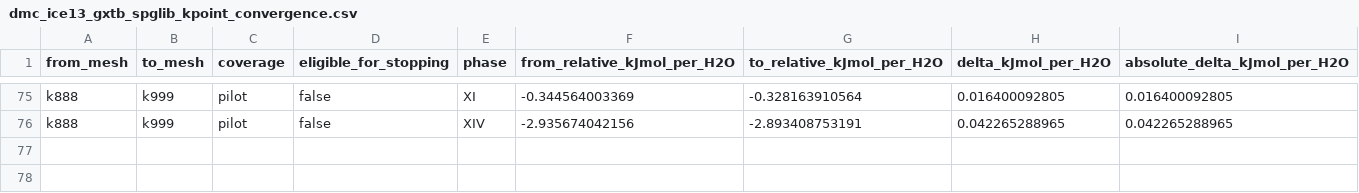
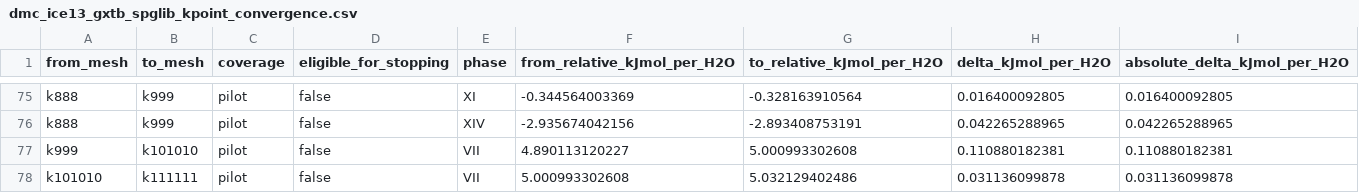
Before and after one commit to DCM-Uni-Paderborn/Periodic-g-xTB-Benchmarks, a CSV file: DMC-ICE13/data/dmc_ice13_gxtb_spglib_kpoint_convergence.csv, drawn as a sheet; only a part is shown, gaps mark what is left out; the diff names each change by its address in the sheet, - before the commit and + after, or states it on an @@ line.

Commit message:
Finalize diagnostic DMC13 convergence

```diff
--- a/DMC-ICE13/data/dmc_ice13_gxtb_spglib_kpoint_convergence.csv
+++ b/DMC-ICE13/data/dmc_ice13_gxtb_spglib_kpoint_convergence.csv
+row 77: k999 | k101010 | pilot | false | VII | 4.890113120227 | 5.000993302608 | 0.110880182381 | 0.110880182381
+row 78: k101010 | k111111 | pilot | false | VII | 5.000993302608 | 5.032129402486 | 0.031136099878 | 0.031136099878
```
Also changed, not shown: DMC-ICE13/data/dmc_ice13_gxtb_spglib_phasewise_kpoint_convergence.csv, 18 other files.
